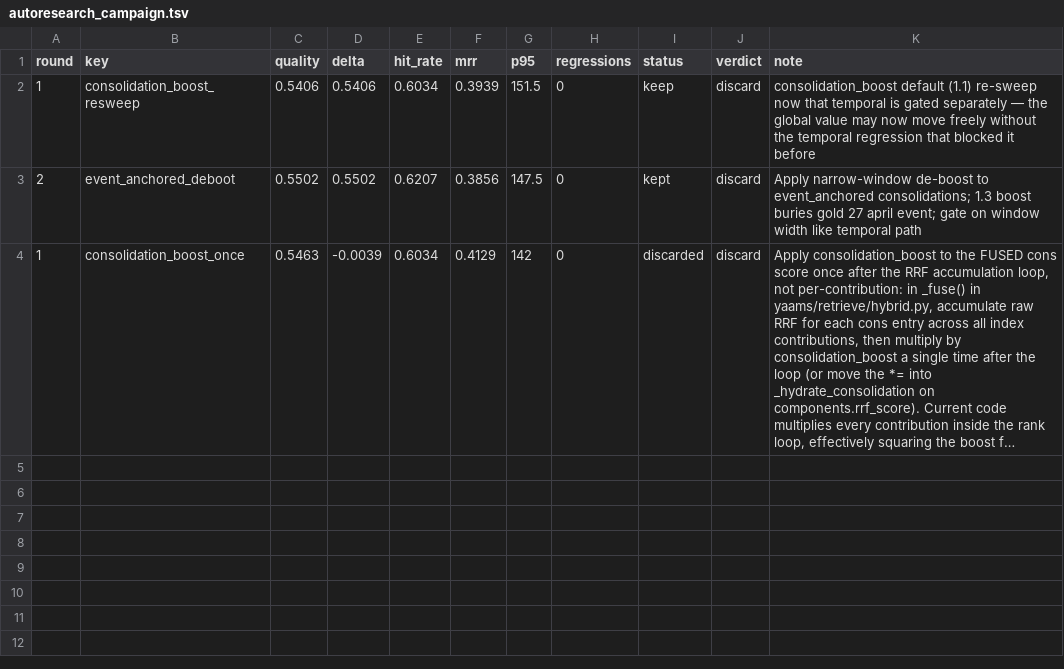
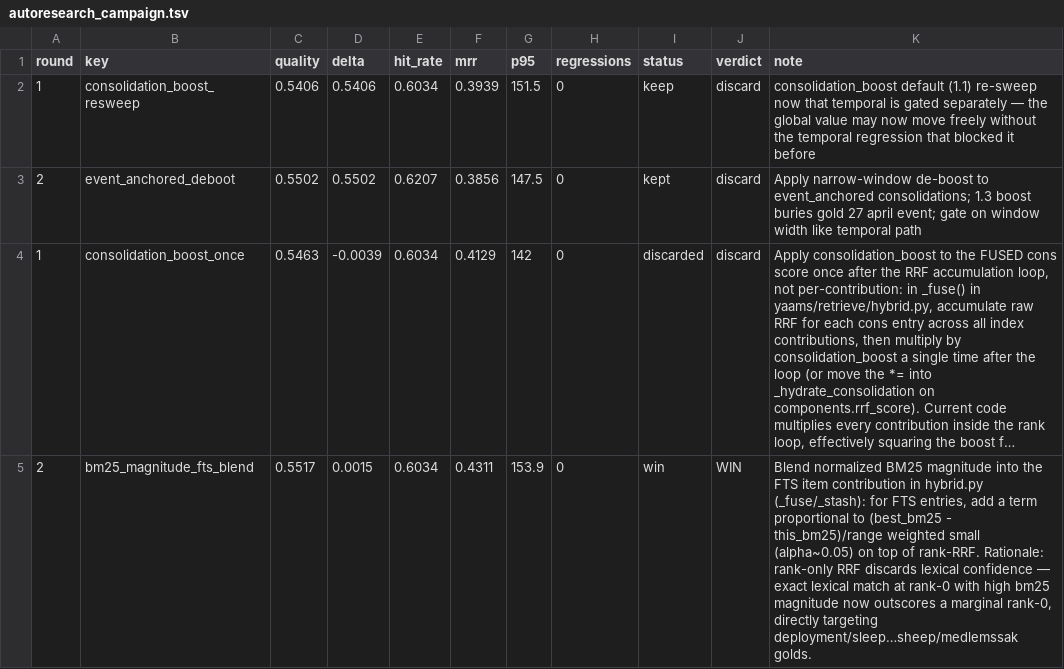
Before and after one commit to damsleth/cognitive-ledger, a TSV file: scripts/autoresearch_campaign.tsv, drawn as a sheet; long unchanged cells end in …; the diff names each change by its address in the sheet, - before the commit and + after, or states it on an @@ line.

Commit message:
feat(retrieve): bm25_magnitude_fts_blend (autoresearch, q 0.5502->0.5517)
Round 2 experiment: blend normalized BM25 magnitude into FTS RRF contribution
in _fuse(). WIN — delta +0.0015, 0 regressions, mrr 0.4311.

```diff
--- a/scripts/autoresearch_campaign.tsv
+++ b/scripts/autoresearch_campaign.tsv
+row 5: 2 | bm25_magnitude_fts_blend | 0.5517 | 0.0015 | 0.6034 | 0.4311 | 153.9 | 0 | win | WIN | Blend normalized BM25 magnitude into the FTS item contribution in hybrid.py (_fuse/_stash): for FTS entries, add a term proportional to (best_bm25 - this_bm25)/range weighted small (alpha~0.05) on top of rank-RRF. Rationale: rank-only RRF discards lexical confidence — exact lexical match at rank-0 with high bm25 magnitude now outscores a marginal rank-0, directly targeting deployment/sleep…sheep/medlemssak golds.
```
Also changed, not shown: 1 other file.
